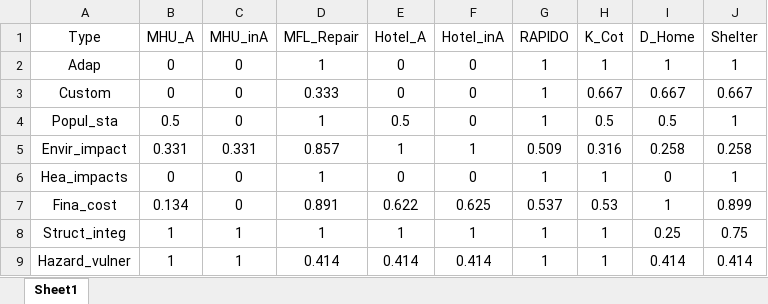
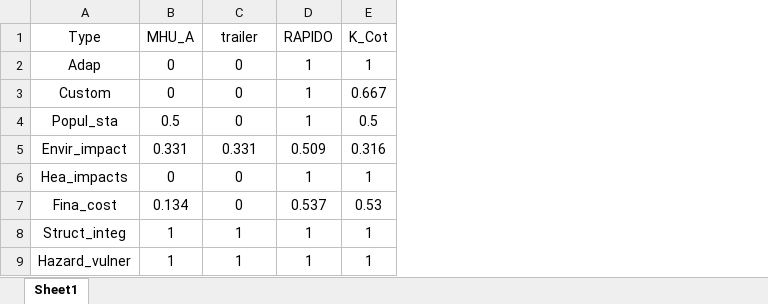
Before and after one commit to Sheng886/Long_Term_Housing_Planning, an Excel workbook: baseline_model/data/House_Attribute_flood.xlsx, sheet Sheet1, drawn as a sheet; values as stored, in another font and other column widths than the file's, no borders; the diff names each change by its address in the sheet, - before the commit and + after, or states it on an @@ line.

```diff
--- a/baseline_model/data/House_Attribute_flood.xlsx (sheet Sheet1)
+++ b/baseline_model/data/House_Attribute_flood.xlsx (sheet Sheet1)
-column D (MFL_Repair), rows 2-9: 1 | 0.333 | 1 | 0.857 | 1 | 0.891 | 1 | 0.414
-column E (Hotel_A), rows 2-9: 0 | 0 | 0.5 | 1 | 0 | 0.622 | 1 | 0.414
-column F (Hotel_inA), rows 2-9: 0 | 0 | 0 | 1 | 0 | 0.625 | 1 | 0.414
-column I (D_Home), rows 2-9: 1 | 0.667 | 0.5 | 0.258 | 0 | 1 | 0.25 | 0.414
-column J (Shelter), rows 2-9: 1 | 0.667 | 1 | 0.258 | 1 | 0.899 | 0.75 | 0.414
-C1: MHU_inA
+C1: trailer
```
Also changed, not shown: baseline_model/data/House_Attribute_wind.xlsx, baseline_model/data/House_Info.xlsx, 7 other files.
